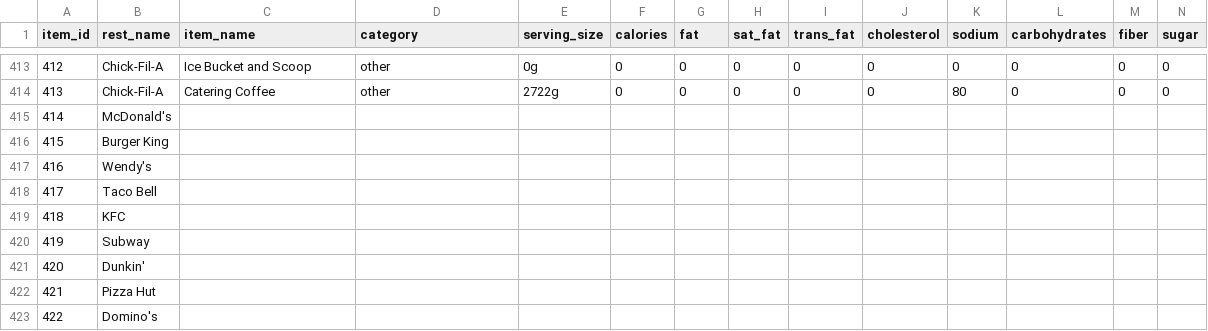
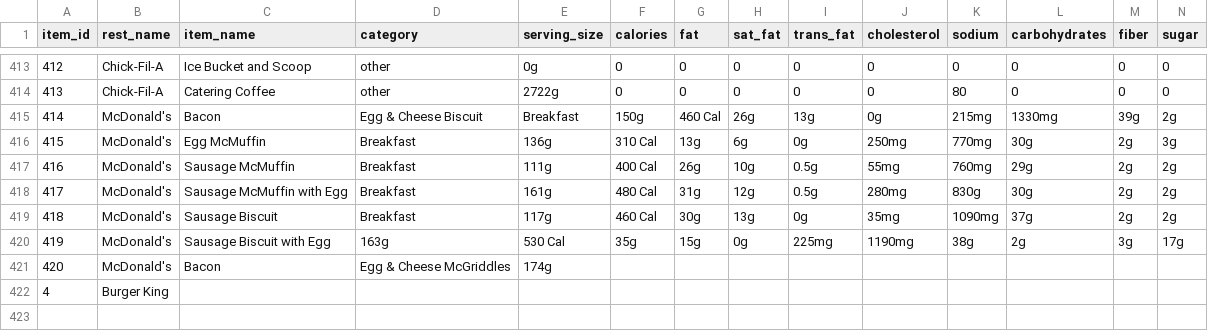
Before and after one commit to RodolfoMendoza159/fast-food-planner, a CSV file: fastfood_tracker/core/Restaurant_data.csv, drawn as a sheet; only a part is shown, gaps mark what is left out; removed rows and columns are numbered as before the commit, all else as after; rows hold the shown columns only; the diff names each change by its address in the sheet, - before the commit and + after, or states it on an @@ line.

Commit message:
Add McDonald's breakfast items to Restaurant_data.csv
Added multiple breakfast items from McDonald's to the restaurant data.

```diff
--- a/fastfood_tracker/core/Restaurant_data.csv
+++ b/fastfood_tracker/core/Restaurant_data.csv
-row 415: 414 | McDonald's
+row 415: 414 | McDonald's | Bacon | Egg & Cheese Biscuit | Breakfast | 150g | 460 Cal | 26g | 13g | 0g | 215mg | 1330mg | 39g | 2g
+row 416: 415 | McDonald's | Egg McMuffin | Breakfast | 136g | 310 Cal | 13g | 6g | 0g | 250mg | 770mg | 30g | 2g | 3g
+row 417: 416 | McDonald's | Sausage McMuffin | Breakfast | 111g | 400 Cal | 26g | 10g | 0.5g | 55mg | 760mg | 29g | 2g | 2g
+row 418: 417 | McDonald's | Sausage McMuffin with Egg | Breakfast | 161g | 480 Cal | 31g | 12g | 0.5g | 280mg | 830g | 30g | 2g | 2g
+row 419: 418 | McDonald's | Sausage Biscuit | Breakfast | 117g | 460 Cal | 30g | 13g | 0g | 35mg | 1090mg | 37g | 2g | 2g
+row 420: 419 | McDonald's | Sausage Biscuit with Egg | 163g | 530 Cal | 35g | 15g | 0g | 225mg | 1190mg | 38g | 2g | 3g | 17g
+row 421: 420 | McDonald's | Bacon | Egg & Cheese McGriddles | 174g
@@ column A (item_id) renumbered in row 422 @@
-row 417: 416 | Wendy's
-row 418: 417 | Taco Bell
-row 419: 418 | KFC
-row 420: 419 | Subway
-row 421: 420 | Dunkin'
-row 422: 421 | Pizza Hut
-row 423: 422 | Domino's
```
